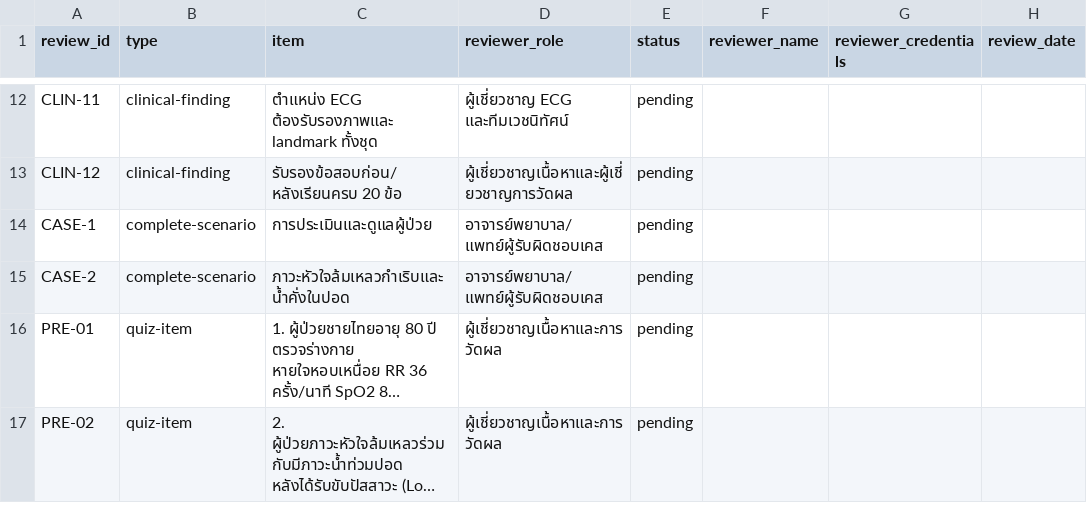
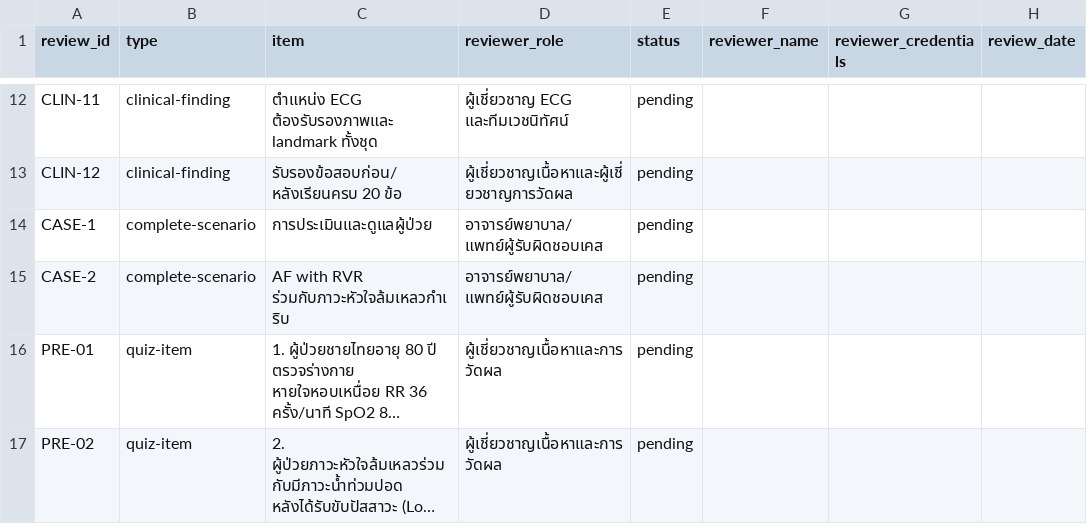
Before and after one commit to Bigzzz0/cardiosim-heart-hero, a CSV file: docs/clinical-review/review-checklist.csv, drawn as a sheet; only a part is shown, gaps mark what is left out; long unchanged cells end in …; the diff names each change by its address in the sheet, - before the commit and + after, or states it on an @@ line.

```diff
--- a/docs/clinical-review/review-checklist.csv
+++ b/docs/clinical-review/review-checklist.csv
-C15 (item): ภาวะหัวใจล้มเหลวกำเริบและน้ำคั่งในปอด
+C15 (item): AF with RVR ร่วมกับภาวะหัวใจล้มเหลวกำเริบ
```
Also changed, not shown: 11 other files.
